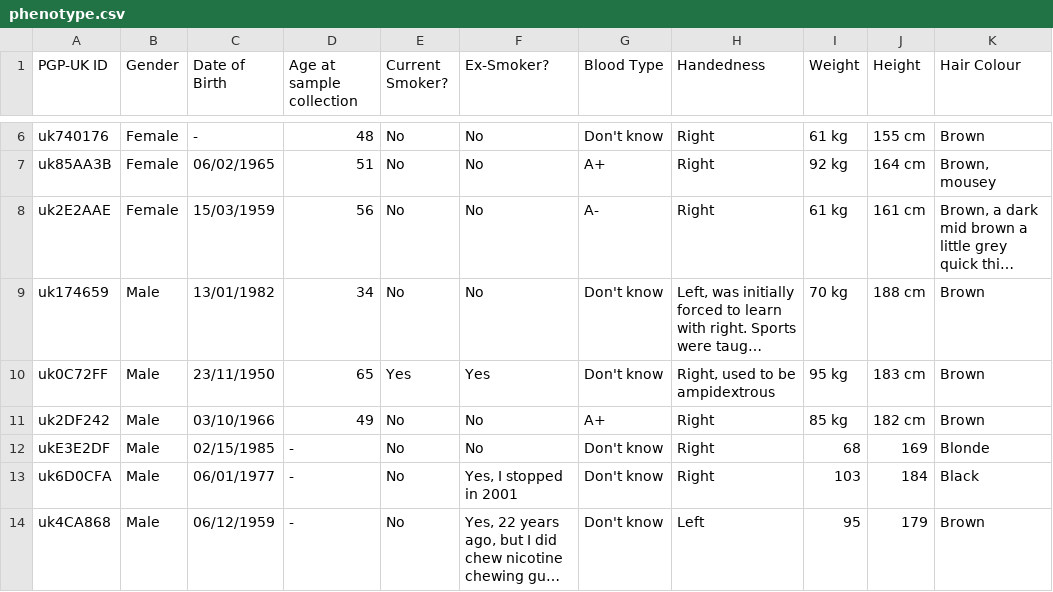
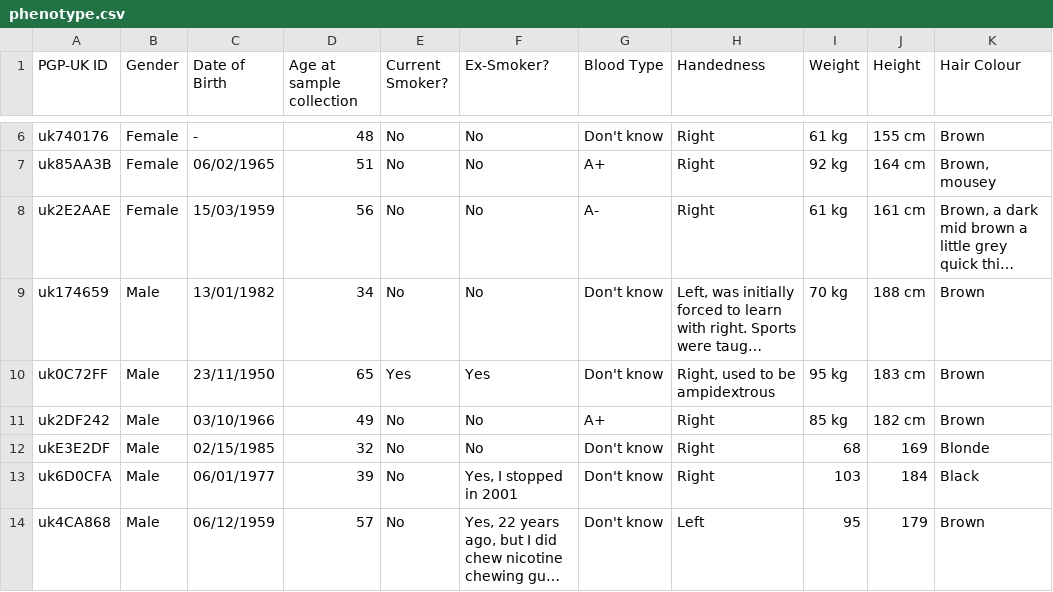
Before and after one commit to PGP-UK/PGP-UK.github.io, a CSV file: phenotype.csv, drawn as a sheet; only a part is shown, gaps mark what is left out; long unchanged cells end in …; the diff names each change by its address in the sheet, - before the commit and + after, or states it on an @@ line.

Commit message:
editing phenotype data - adding age at sample collection

```diff
--- a/phenotype.csv
+++ b/phenotype.csv
-D12 (Age at sample collection): -
+D12 (Age at sample collection): 32
-D13 (Age at sample collection): -
+D13 (Age at sample collection): 39
-D14 (Age at sample collection): -
+D14 (Age at sample collection): 57
```
